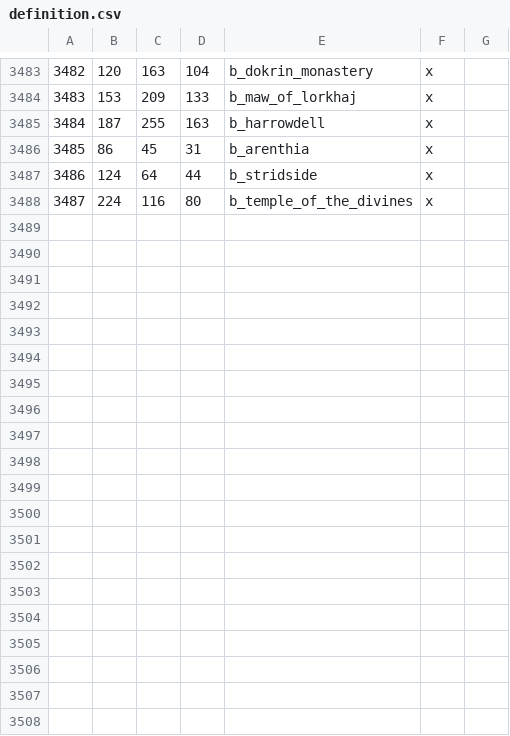
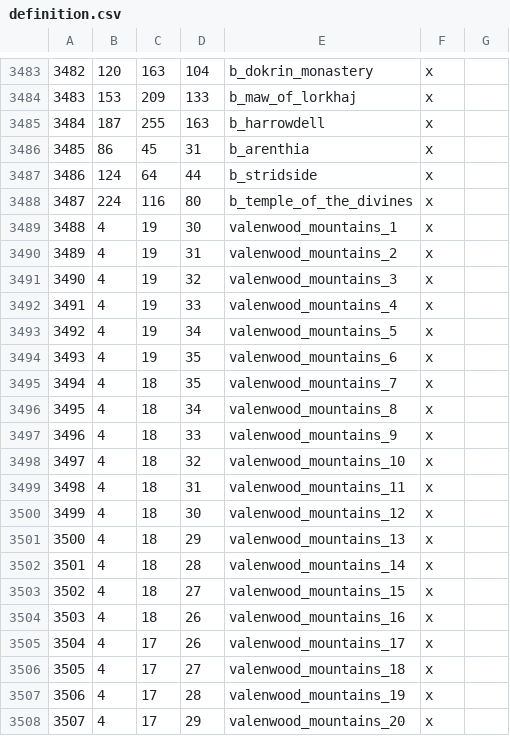
Before and after one commit to Vertimnus/elder-kings-ck3, a CSV file: map_data/definition.csv, drawn as a sheet; only a part is shown, gaps mark what is left out; the diff covers the shown part only.

Commit message:
Valenwood Wastelands
- Galenwood
- added missing counties/baronies
- fixed bosmer culture loc

```diff
--- a/map_data/definition.csv
+++ b/map_data/definition.csv
@@ -3488 +3488,21 @@
 3487;224;116;80;b_temple_of_the_divines;x;
+3488;4;19;30;valenwood_mountains_1;x;
+3489;4;19;31;valenwood_mountains_2;x;
+3490;4;19;32;valenwood_mountains_3;x;
+3491;4;19;33;valenwood_mountains_4;x;
+3492;4;19;34;valenwood_mountains_5;x;
+3493;4;19;35;valenwood_mountains_6;x;
+3494;4;18;35;valenwood_mountains_7;x;
+3495;4;18;34;valenwood_mountains_8;x;
+3496;4;18;33;valenwood_mountains_9;x;
+3497;4;18;32;valenwood_mountains_10;x;
+3498;4;18;31;valenwood_mountains_11;x;
+3499;4;18;30;valenwood_mountains_12;x;
+3500;4;18;29;valenwood_mountains_13;x;
+3501;4;18;28;valenwood_mountains_14;x;
+3502;4;18;27;valenwood_mountains_15;x;
+3503;4;18;26;valenwood_mountains_16;x;
+3504;4;17;26;valenwood_mountains_17;x;
+3505;4;17;27;valenwood_mountains_18;x;
+3506;4;17;28;valenwood_mountains_19;x;
+3507;4;17;29;valenwood_mountains_20;x;
```
Also changed, not shown: 10 added rows and 2 edited cells elsewhere in this file, 8 other files.
